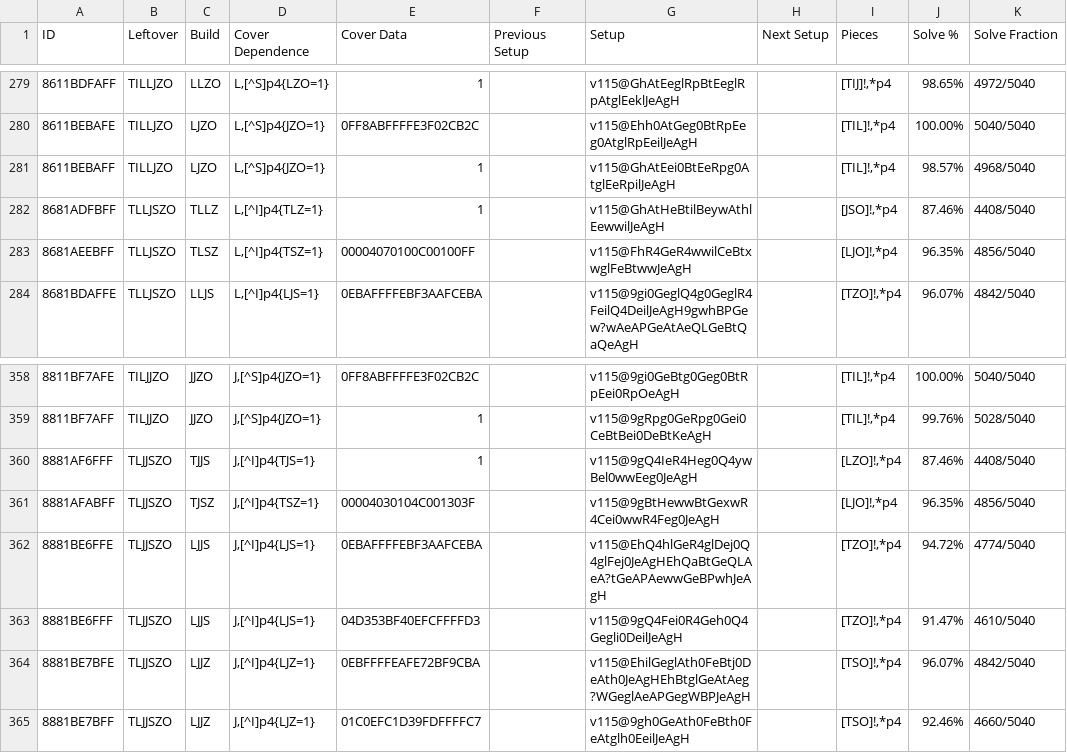
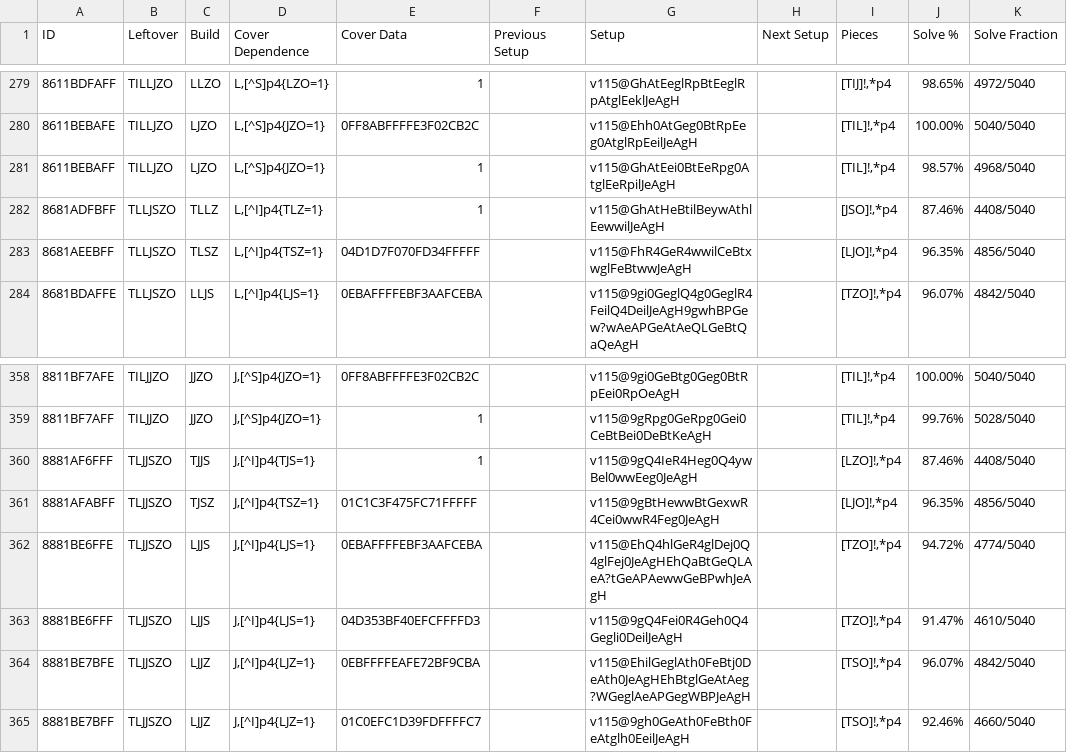
Before and after one commit to Marfung37/PC-Database, a TSV file: tsv/8thPC.tsv, drawn as a sheet; only a part is shown, gaps mark what is left out; the diff names each change by its address in the sheet, - before the commit and + after, or states it on an @@ line.

```diff
--- a/tsv/8thPC.tsv
+++ b/tsv/8thPC.tsv
-E283 (Cover Data): 00004070100C00100FF
+E283 (Cover Data): 04D1D7F070FD34FFFFF
-E361 (Cover Data): 00004030104C001303F
+E361 (Cover Data): 01C1C3F475FC71FFFFF
```
Also changed, not shown: tsv/4thPC.tsv, 3 other files.
